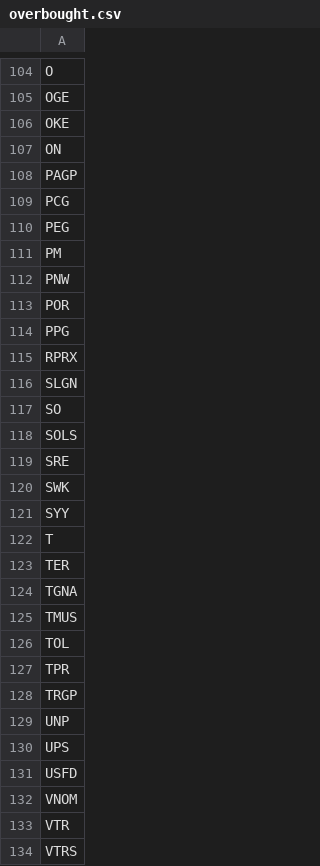
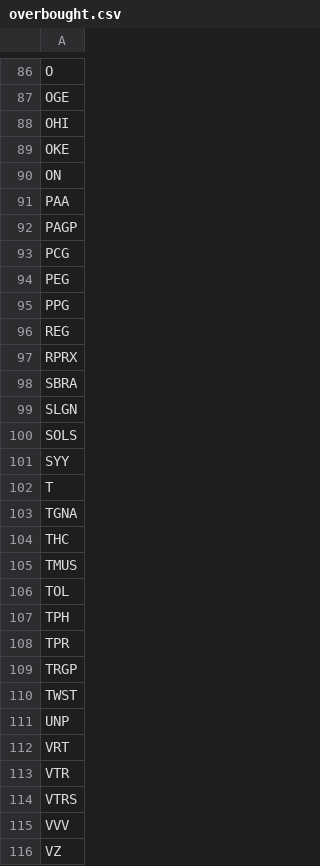
Before and after one commit to mpincus/SwingScannerWatchlist-GPT, a CSV file: overbought.csv, drawn as a sheet; only a part is shown, gaps mark what is left out; the shorter side is filled out with more unchanged rows; the diff covers the shown part only.

```diff
--- a/overbought.csv
+++ b/overbought.csv
@@ -105,4 +87,6 @@ O
 OGE
+OHI
 OKE
 ON
+PAA
 PAGP
@@ -110,24 +94,20 @@ PCG
 PEG
-PM
-PNW
-POR
 PPG
+REG
 RPRX
+SBRA
 SLGN
-SO
 SOLS
-SRE
-SWK
 SYY
 T
-TER
 TGNA
+THC
 TMUS
 TOL
+TPH
 TPR
 TRGP
+TWST
 UNP
-UPS
-USFD
-VNOM
+VRT
 VTR
```
Also changed, not shown: 2 added rows, 21 removed rows and 9 edited cells elsewhere in this file, breakouts.csv, combined_watchlist.csv, 2 other files.
